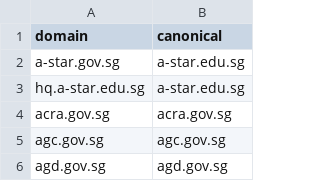
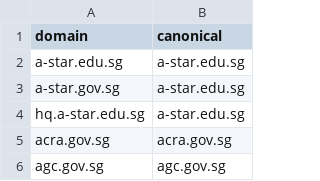
Before and after one commit to opengovsg/plumber, a CSV file: packages/backend-archive/data/agency-domains.csv, drawn as a sheet; only a part is shown; the shorter side is filled out with more unchanged rows.

```diff
--- a/packages/backend-archive/data/agency-domains.csv
+++ b/packages/backend-archive/data/agency-domains.csv
@@ -1,2 +1,3 @@
 domain,canonical
+a-star.edu.sg,a-star.edu.sg
 a-star.gov.sg,a-star.edu.sg
```
Also changed, not shown: 1 other file.
